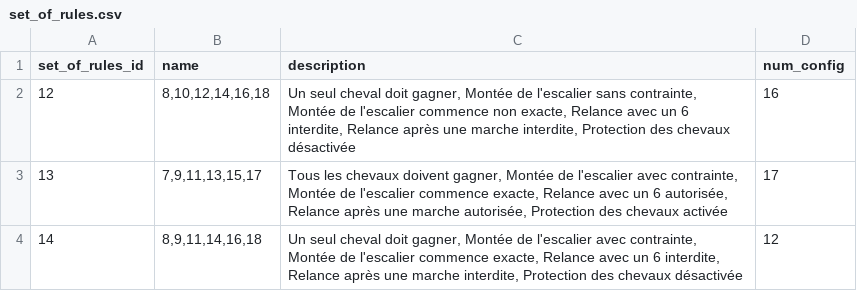
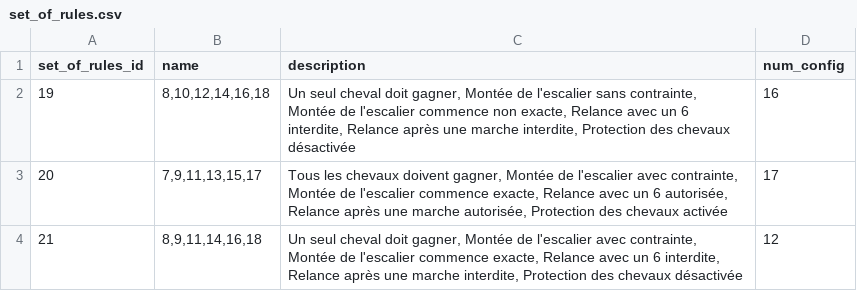
Before and after one commit to zoemarquis/rl-board-game, a CSV file: db/data/data_analyse_entrainement/set_of_rules.csv, drawn as a sheet.

```diff
--- a/db/data/data_analyse_entrainement/set_of_rules.csv
+++ b/db/data/data_analyse_entrainement/set_of_rules.csv
@@ -1,4 +1,4 @@
 set_of_rules_id,name,description,num_config
-12,"8,10,12,14,16,18","Un seul cheval doit gagner, Montée de l'escalier sans contrainte, Montée de l'escalier commence non exacte, Relance avec un 6 interdite, Relance après une marche interdite, Protection des chevaux désactivée",16
-13,"7,9,11,13,15,17","Tous les chevaux doivent gagner, Montée de l'escalier avec contrainte, Montée de l'escalier commence exacte, Relance avec un 6 autorisée, Relance après une marche autorisée, Protection des chevaux activée",17
-14,"8,9,11,14,16,18","Un seul cheval doit gagner, Montée de l'escalier avec contrainte, Montée de l'escalier commence exacte, Relance avec un 6 interdite, Relance après une marche interdite, Protection des chevaux désactivée",12
+19,"8,10,12,14,16,18","Un seul cheval doit gagner, Montée de l'escalier sans contrainte, Montée de l'escalier commence non exacte, Relance avec un 6 interdite, Relance après une marche interdite, Protection des chevaux désactivée",16
+20,"7,9,11,13,15,17","Tous les chevaux doivent gagner, Montée de l'escalier avec contrainte, Montée de l'escalier commence exacte, Relance avec un 6 autorisée, Relance après une marche autorisée, Protection des chevaux activée",17
+21,"8,9,11,14,16,18","Un seul cheval doit gagner, Montée de l'escalier avec contrainte, Montée de l'escalier commence exacte, Relance avec un 6 interdite, Relance après une marche interdite, Protection des chevaux désactivée",12
```
Also changed, not shown: db/data/data_analyse_entrainement/player.csv, 5 other files.
